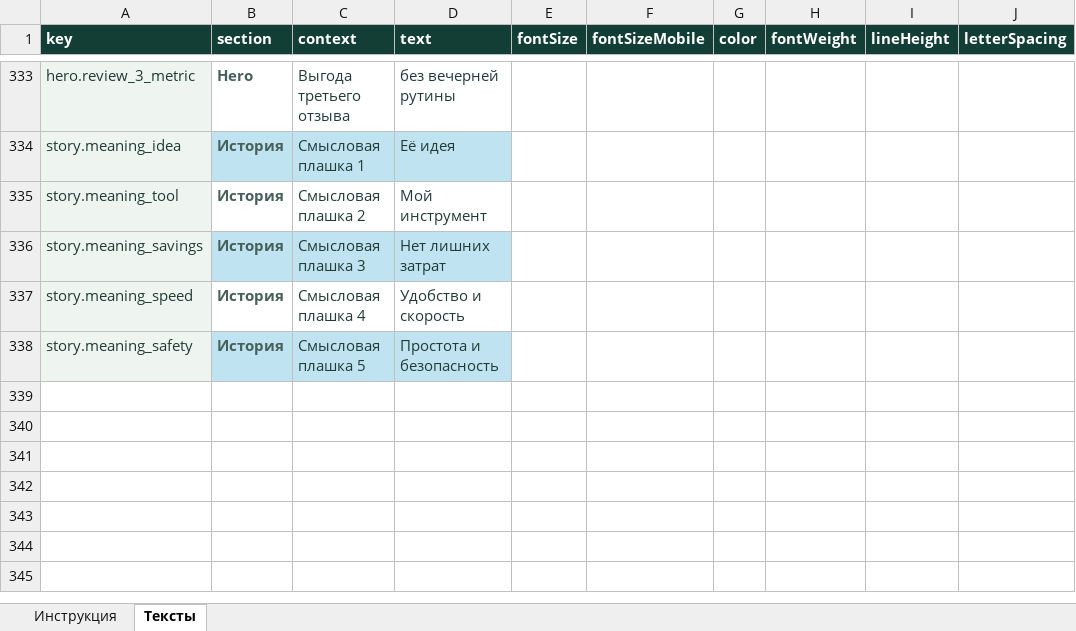
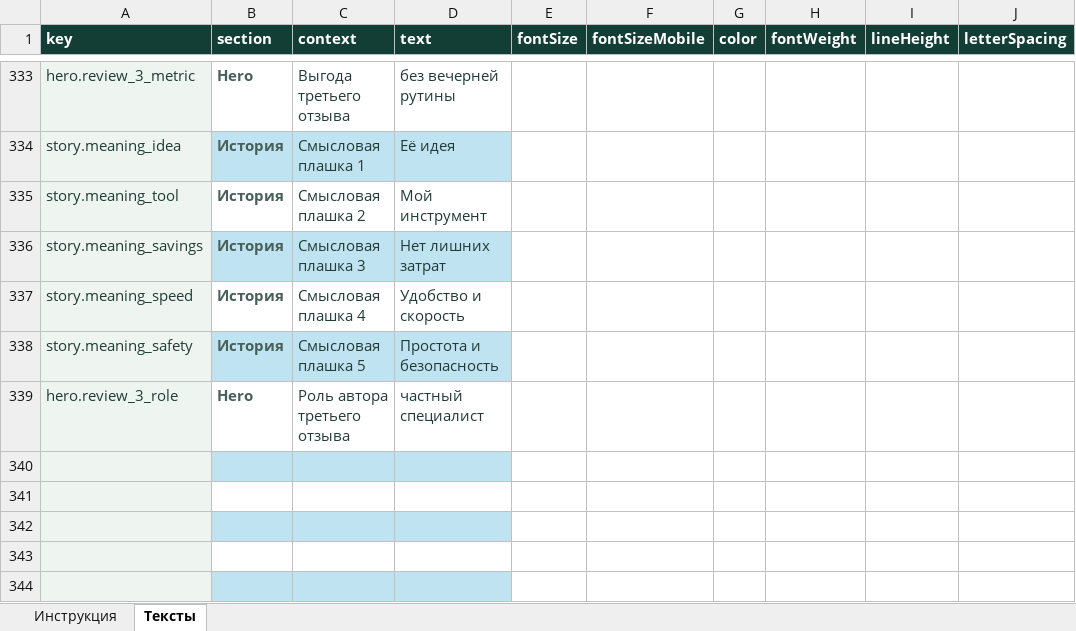
Before and after one commit to Baullin1767/stark-electronic-base, an Excel workbook: content/site-content.xlsx, sheet Тексты, drawn as a sheet; only a part is shown, gaps mark what is left out; values as stored, in another font and other column widths than the file's, no borders; table styles not drawn; rows hold the shown columns only; the diff covers the shown part only; the diff names each change by its address in the sheet, - before the commit and + after, or states it on an @@ line.

```diff
--- a/content/site-content.xlsx (sheet Тексты)
+++ b/content/site-content.xlsx (sheet Тексты)
@@ row 332 moved to row 339: hero.review_3_role @@
+row 340: (empty)
+row 341: (empty)
+row 342: (empty)
+row 343: (empty)
+row 344: (empty)
```
Also changed, not shown: 7 added rows and 21 edited cells elsewhere in this sheet, 6 other files.
